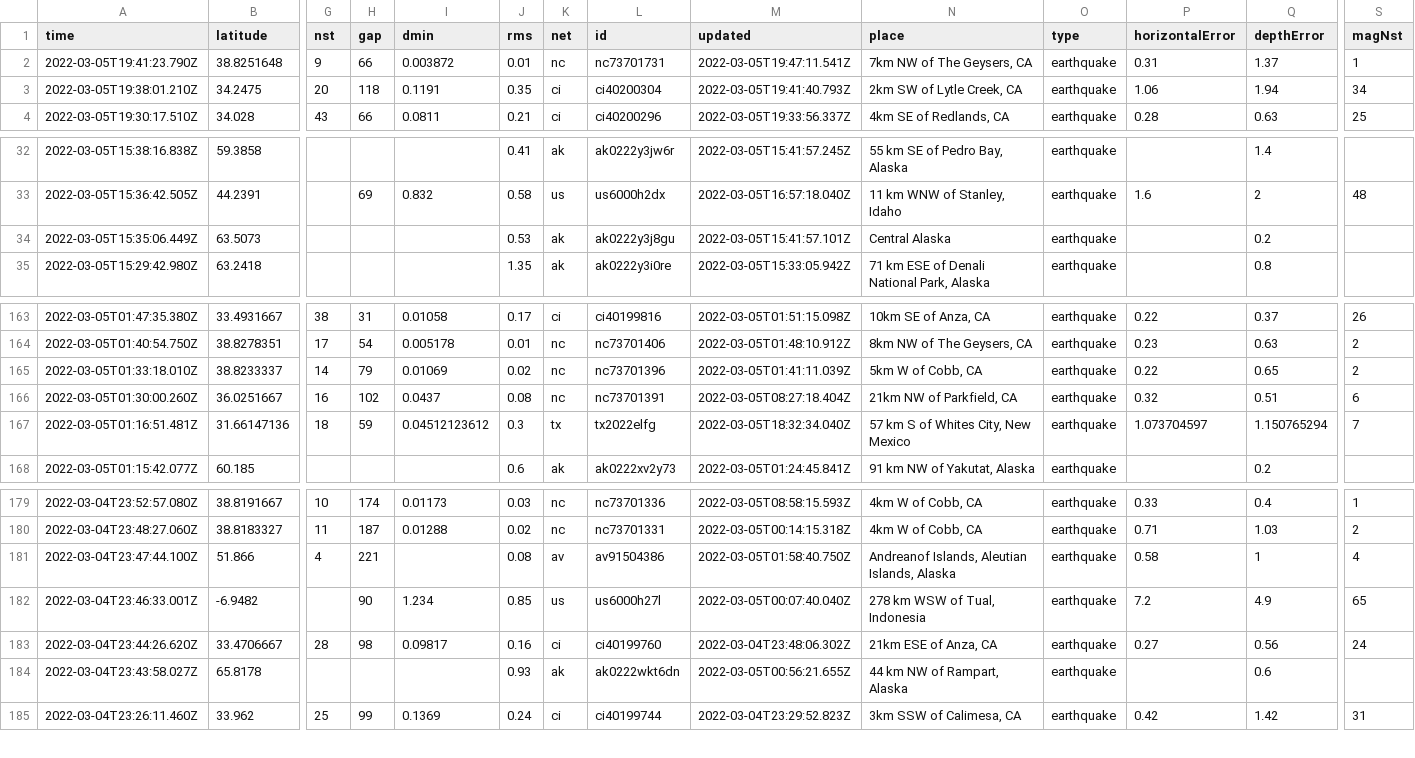
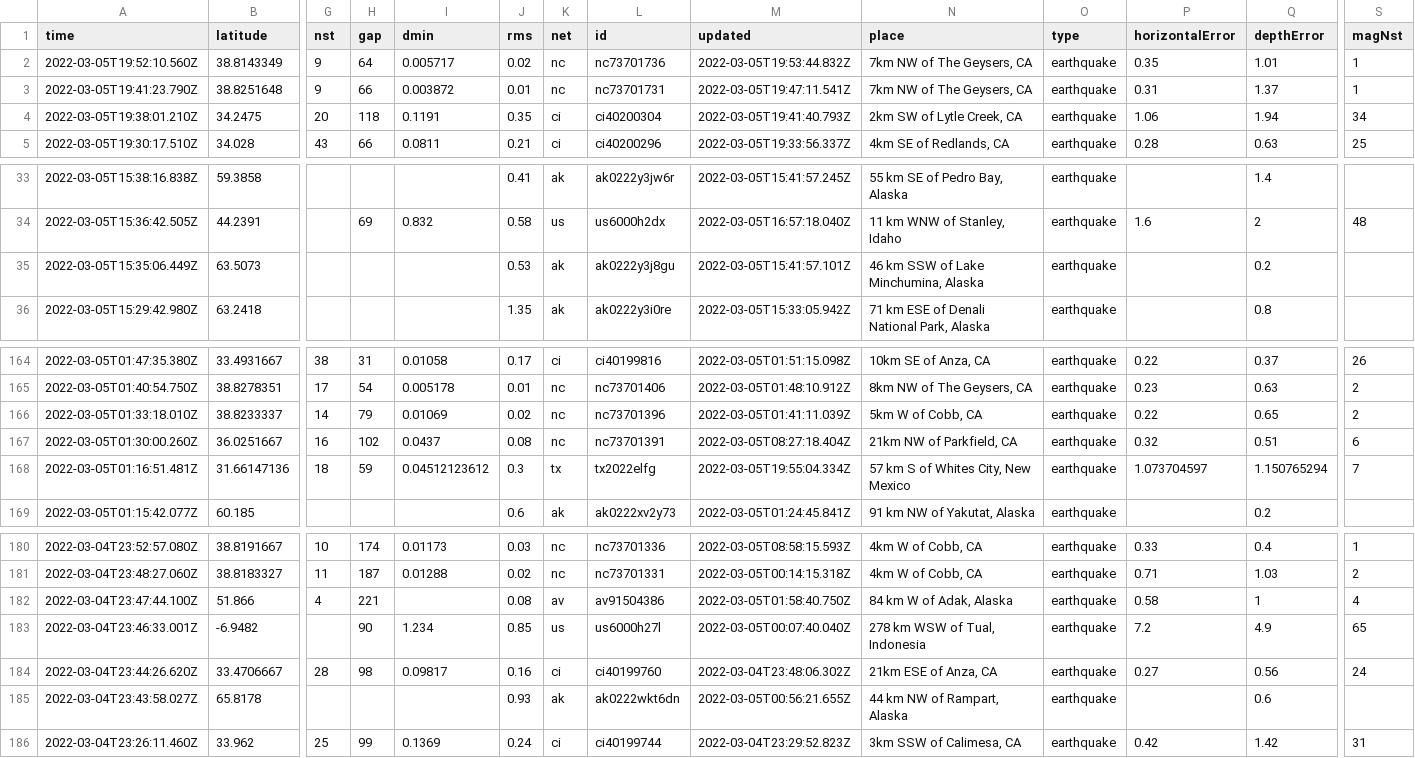
Before and after one commit to johnstont05/nicar22-github-actions, a CSV file: usgs_current.csv, drawn as a sheet; only a part is shown, gaps mark what is left out; addresses are those after the commit; rows hold the shown columns only; the diff names each change by its address in the sheet, - before the commit and + after, or states it on an @@ line.

```diff
--- a/usgs_current.csv
+++ b/usgs_current.csv
+row 2: 2022-03-05T19:52:10.560Z | 38.8143349 | 9 | 64 | 0.005717 | 0.02 | nc | nc73701736 | 2022-03-05T19:53:44.832Z | 7km NW of The Geysers, CA | earthquake | 0.35 | 1.01 | 1
-N35 (place): Central Alaska
+N35 (place): 46 km SSW of Lake Minchumina, Alaska
-M168 (updated): 2022-03-05T18:32:34.040Z
+M168 (updated): 2022-03-05T19:55:04.334Z
-N182 (place): Andreanof Islands, Aleutian Islands, Alaska
+N182 (place): 84 km W of Adak, Alaska
```
Also changed, not shown: usgs_main.csv.
